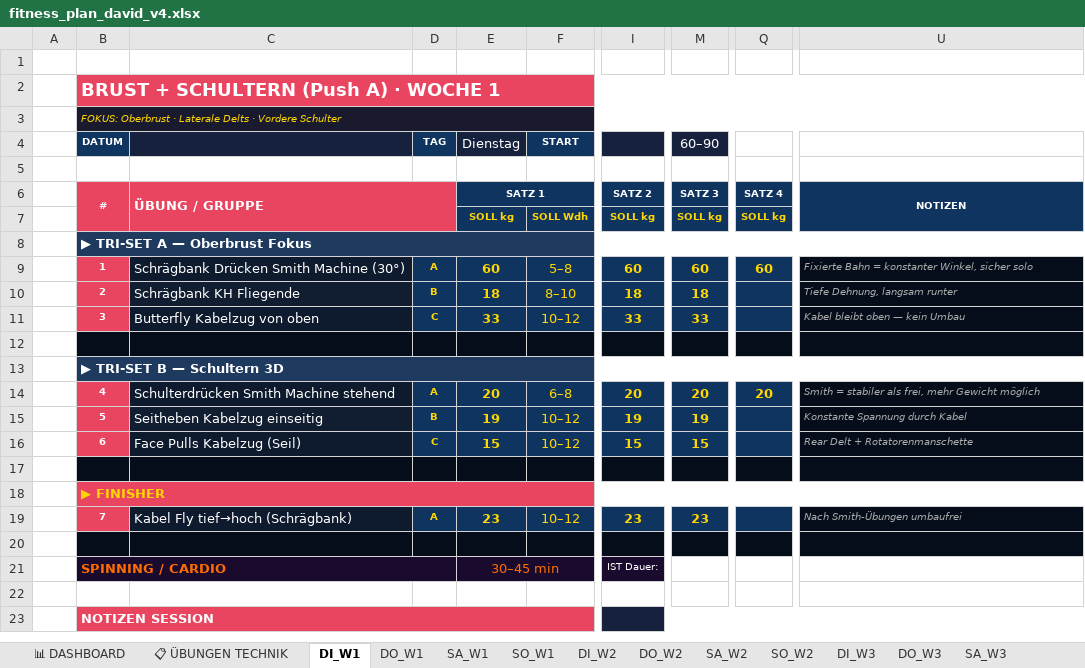
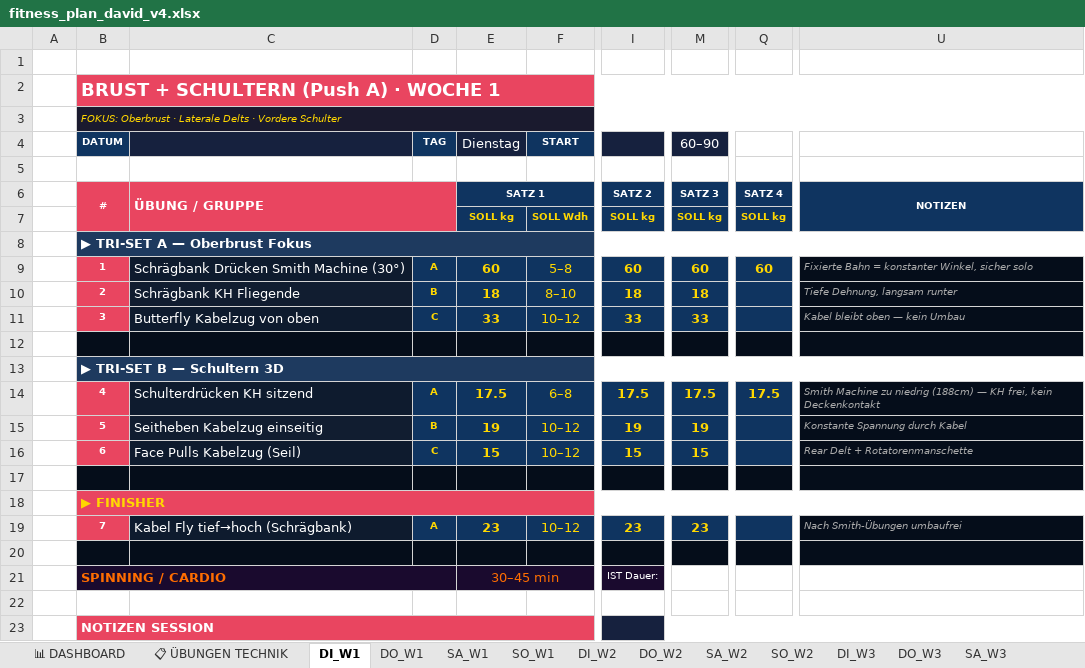
Before and after one commit to bohlerdavid/web, an Excel workbook: fitness_plan_david_v4.xlsx, sheet DI_W1, drawn as a sheet; only a part is shown, gaps mark what is left out; values as stored, in another font and other column widths than the file's, no borders; the diff names each change by its address in the sheet, - before the commit and + after, or states it on an @@ line.

```diff
--- a/fitness_plan_david_v4.xlsx (sheet DI_W1)
+++ b/fitness_plan_david_v4.xlsx (sheet DI_W1)
-C14: Schulterdrücken Smith Machine stehend
+C14: Schulterdrücken KH sitzend
-E14 (Dienstag): 20
+E14 (Dienstag): 17.5
-I14: 20
+I14: 17.5
-M14 (60–90): 20
+M14 (60–90): 17.5
-Q14: 20
+Q14: 17.5
-U14: Smith = stabiler als frei, mehr Gewicht möglich
+U14: Smith Machine zu niedrig (188cm) — KH frei, kein Deckenkontakt
```
Also changed, not shown: sheet DI_W2, sheet DI_W3, sheet DI_W4, sheet 📊 DASHBOARD, sheet 📋 ÜBUNGEN TECHNIK.
